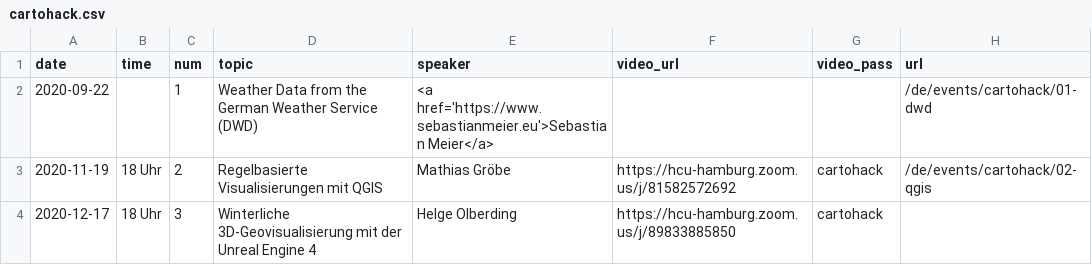
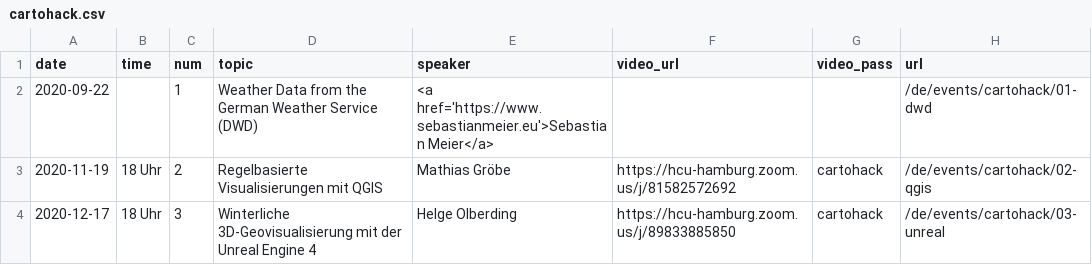
Before and after one commit to sebastian-meier/dgfk-kommission-forschung, a CSV file: _data/cartohack.csv, drawn as a sheet.

Commit message:
03 detail link

```diff
--- a/_data/cartohack.csv
+++ b/_data/cartohack.csv
@@ -3,2 +3,2 @@ date,time,num,topic,speaker,video_url,video_pass,url
 2020-11-19,18 Uhr,2,Regelbasierte Visualisierungen mit QGIS,Mathias Gröbe,https://hcu-hamburg.zoom.us/j/81582572692,cartohack,/de/events/cartohack/02-qgis
-2020-12-17,18 Uhr,3,Winterliche 3D-Geovisualisierung mit der Unreal Engine 4,Helge Olberding,https://hcu-hamburg.zoom.us/j/89833885850,cartohack,
+2020-12-17,18 Uhr,3,Winterliche 3D-Geovisualisierung mit der Unreal Engine 4,Helge Olberding,https://hcu-hamburg.zoom.us/j/89833885850,cartohack,/de/events/cartohack/03-unreal
```
